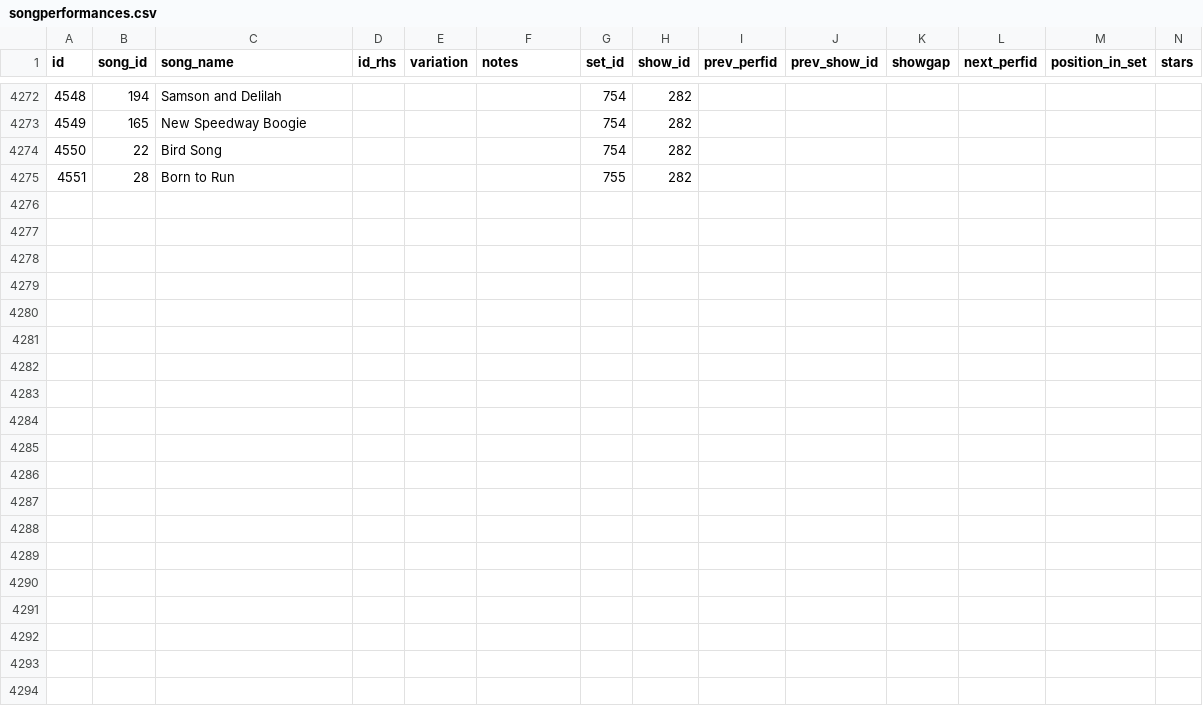
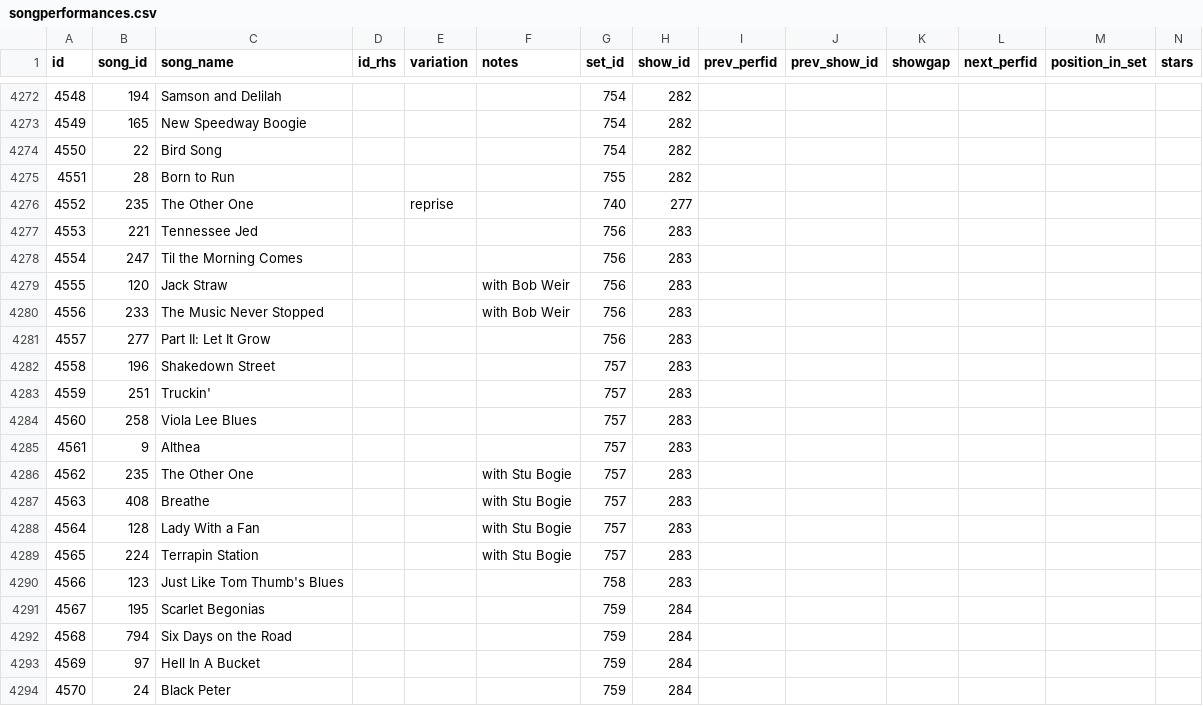
Before and after one commit to alxndr/almost-dead-net, a CSV file: src/data/csv/songperformances.csv, drawn as a sheet; only a part is shown, gaps mark what is left out; rows hold the shown columns only; the diff covers the shown part only; the diff names each change by its address in the sheet, - before the commit and + after, or states it on an @@ line.

Commit message:
couple new shows

```diff
--- a/src/data/csv/songperformances.csv
+++ b/src/data/csv/songperformances.csv
+row 4276: 4552 | 235 | The Other One |  | reprise |  | 740 | 277
+row 4277: 4553 | 221 | Tennessee Jed |  |  |  | 756 | 283
+row 4278: 4554 | 247 | Til the Morning Comes |  |  |  | 756 | 283
+row 4279: 4555 | 120 | Jack Straw |  |  | with Bob Weir | 756 | 283
+row 4280: 4556 | 233 | The Music Never Stopped |  |  | with Bob Weir | 756 | 283
+row 4281: 4557 | 277 | Part II: Let It Grow |  |  |  | 756 | 283
+row 4282: 4558 | 196 | Shakedown Street |  |  |  | 757 | 283
+row 4283: 4559 | 251 | Truckin' |  |  |  | 757 | 283
+row 4284: 4560 | 258 | Viola Lee Blues |  |  |  | 757 | 283
+row 4285: 4561 | 9 | Althea |  |  |  | 757 | 283
+row 4286: 4562 | 235 | The Other One |  |  | with Stu Bogie | 757 | 283
+row 4287: 4563 | 408 | Breathe |  |  | with Stu Bogie | 757 | 283
+row 4288: 4564 | 128 | Lady With a Fan |  |  | with Stu Bogie | 757 | 283
+row 4289: 4565 | 224 | Terrapin Station |  |  | with Stu Bogie | 757 | 283
+row 4290: 4566 | 123 | Just Like Tom Thumb's Blues |  |  |  | 758 | 283
+row 4291: 4567 | 195 | Scarlet Begonias |  |  |  | 759 | 284
+row 4292: 4568 | 794 | Six Days on the Road |  |  |  | 759 | 284
+row 4293: 4569 | 97 | Hell In A Bucket |  |  |  | 759 | 284
+row 4294: 4570 | 24 | Black Peter |  |  |  | 759 | 284
```
Also changed, not shown: 10 added rows elsewhere in this file, src/data/csv/recordings.csv, src/data/csv/segues.csv, 5 other files.
